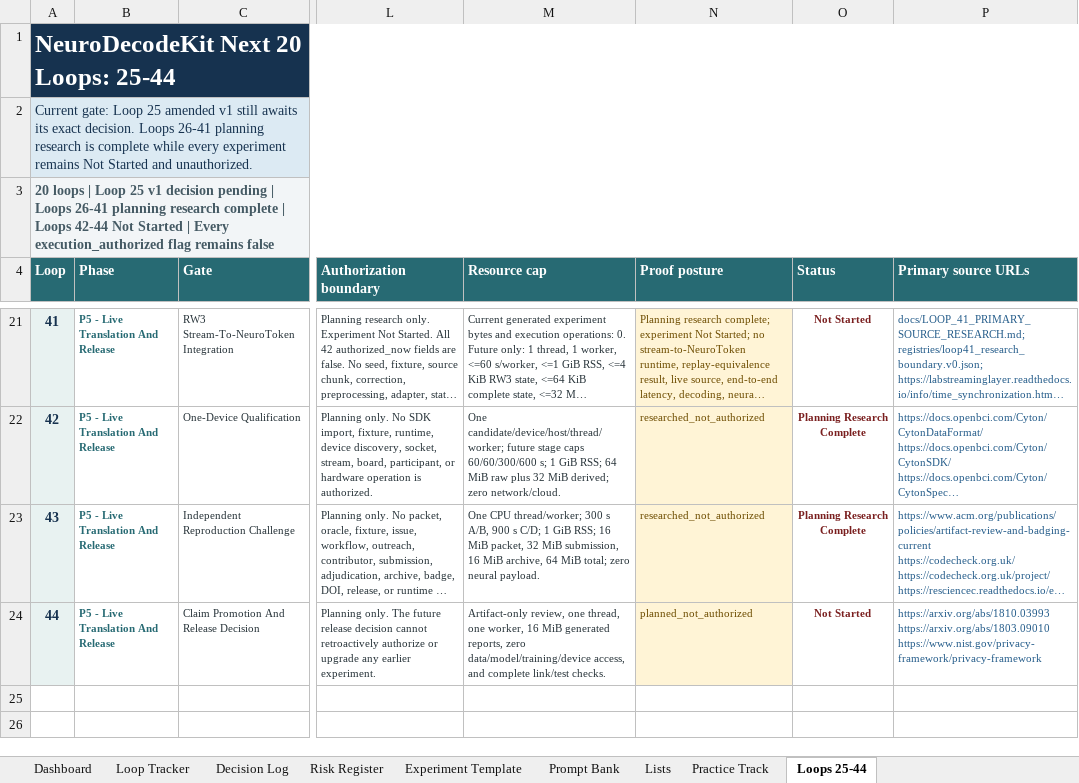
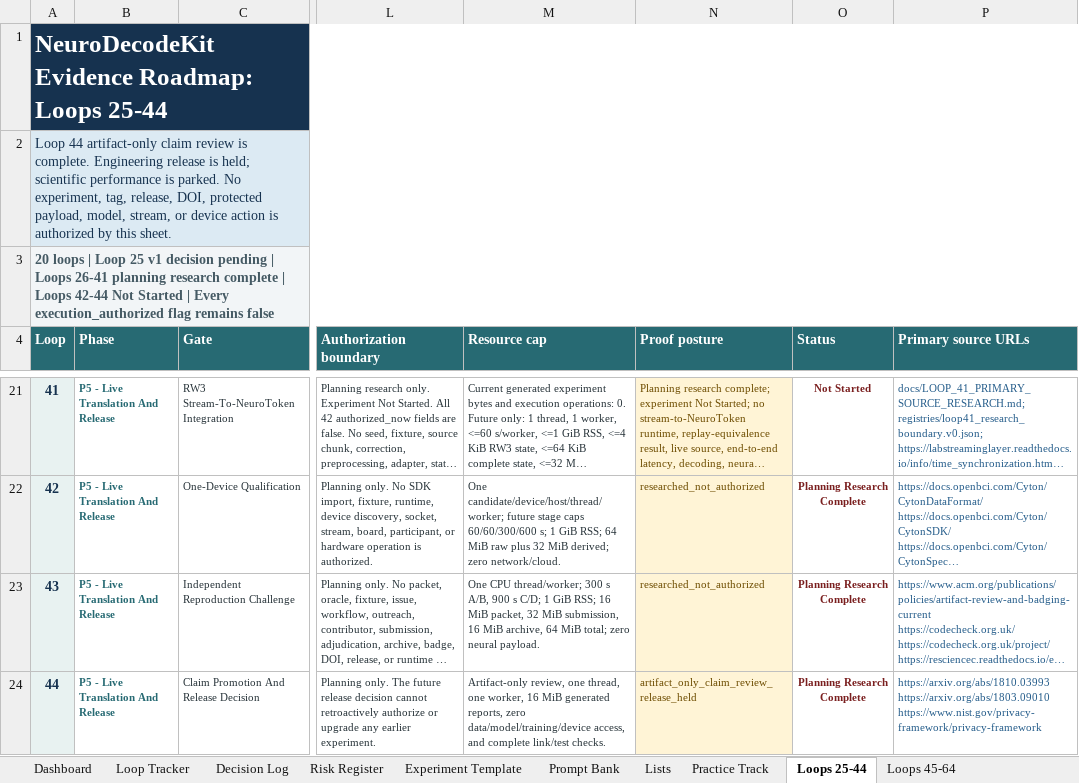
Before and after one commit to CheickDiakite-yikes/neurodecodekit, an Excel workbook: docs/NEURODECODEKIT_20_LOOP_TRACKER.xlsx, sheet Loops 25-44, drawn as a sheet; only a part is shown, gaps mark what is left out; long unchanged cells end in …; values as stored, in another font and other column widths than the file's, no borders; conditional formats and table styles not drawn; the diff names each change by its address in the sheet, - before the commit and + after, or states it on an @@ line.

Commit message:
Close Loop 44 and chart scientific evidence roadmap

```diff
--- a/docs/NEURODECODEKIT_20_LOOP_TRACKER.xlsx (sheet Loops 25-44)
+++ b/docs/NEURODECODEKIT_20_LOOP_TRACKER.xlsx (sheet Loops 25-44)
+sheet tab: Loops 45-64
-A1 (Loop): NeuroDecodeKit Next 20 Loops: 25-44
+A1 (Loop): NeuroDecodeKit Evidence Roadmap: Loops 25-44
-A2 (Loop): Current gate: Loop 25 amended v1 still awaits its exact decision. Loops 26-41 planning research is complete while every experiment remains Not Started and unauthorized.
+A2 (Loop): Loop 44 artifact-only claim review is complete. Engineering release is held; scientific performance is parked. No experiment, tag, release, DOI, protected payload, model, stream, or device action is authorized by this sheet.
-N24 (Proof posture): planned_not_authorized
+N24 (Proof posture): artifact_only_claim_review_release_held
-O24 (Status): Not Started
+O24 (Status): Planning Research Complete
```
Also changed, not shown: sheet Dashboard, charts or pictures, 21 other files.
